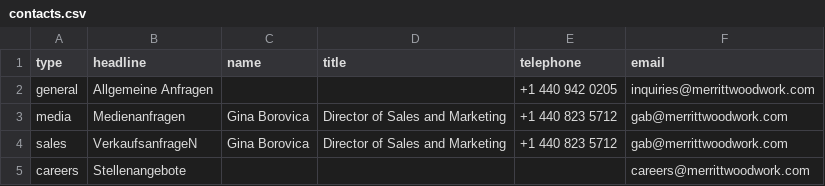
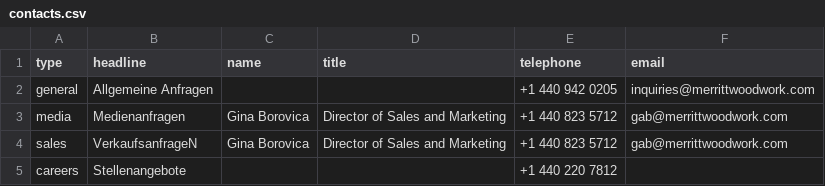
Before and after one commit to Merritt-Woodwork/merrittwoodwork.com, a CSV file: src/_data/de/contacts.csv, drawn as a sheet.

Commit message:
Updated 1 file via CloudCannon.

```diff
--- a/src/_data/de/contacts.csv
+++ b/src/_data/de/contacts.csv
@@ -4,2 +4,2 @@ media,Medienanfragen,Gina Borovica,Director of Sales and Marketing,+1 440 823 57
 sales,VerkaufsanfrageN,Gina Borovica,Director of Sales and Marketing,+1 440 823 5712,gab@merrittwoodwork.com
-careers,Stellenangebote,,,,careers@merrittwoodwork.com
+careers,Stellenangebote,,,"+1 440 220 7812 ",
```
